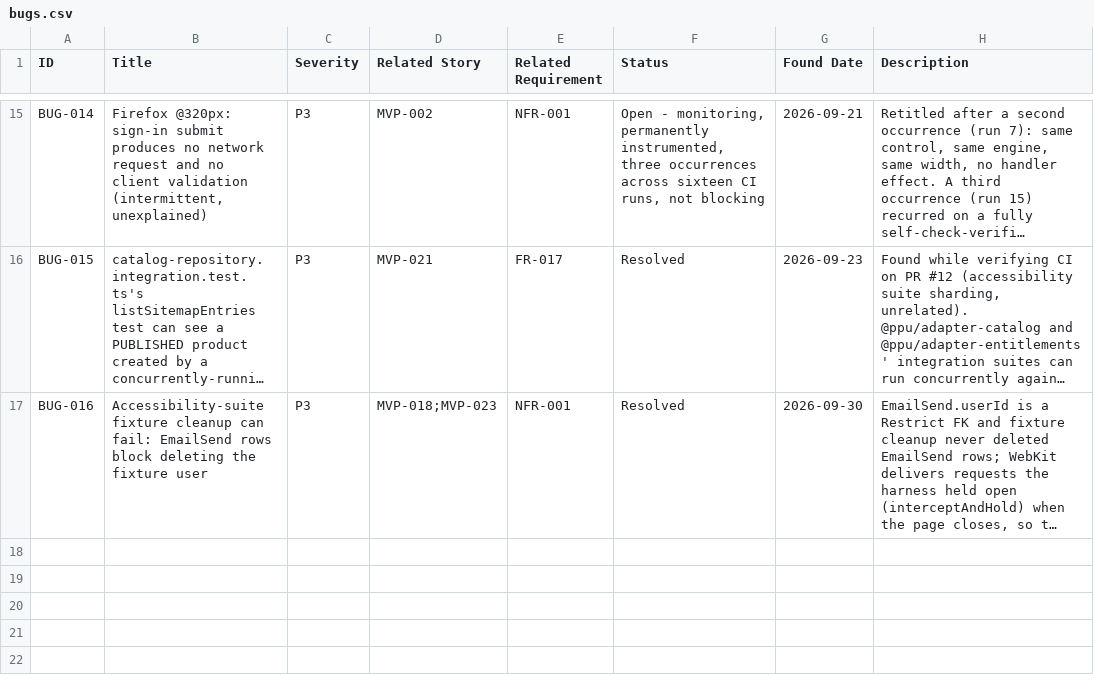
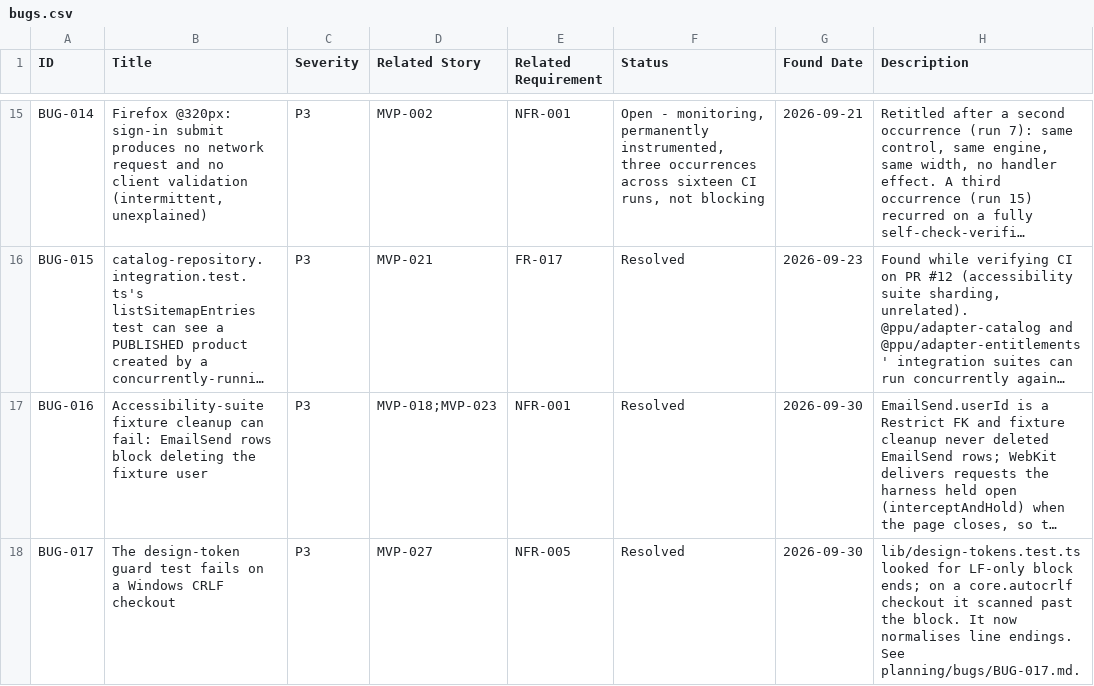
Before and after one commit to posiauday/PPUniverse, a CSV file: planning/bugs.csv, drawn as a sheet; only a part is shown, gaps mark what is left out; long unchanged cells end in …; the diff names each change by its address in the sheet, - before the commit and + after, or states it on an @@ line.

```diff
--- a/planning/bugs.csv
+++ b/planning/bugs.csv
+row 18: BUG-017 | The design-token guard test fails on a Windows CRLF checkout | P3 | MVP-027 | NFR-005 | Resolved | 2026-09-30 | lib/design-tokens.test.ts looked for LF-only block ends; on a core.autocrlf checkout it scanned past the block. It now normalises line endings. See planning/bugs/BUG-017.md.
```
Also changed, not shown: planning/backlog.csv, planning/mvp-backlog.csv, 25 other files.
